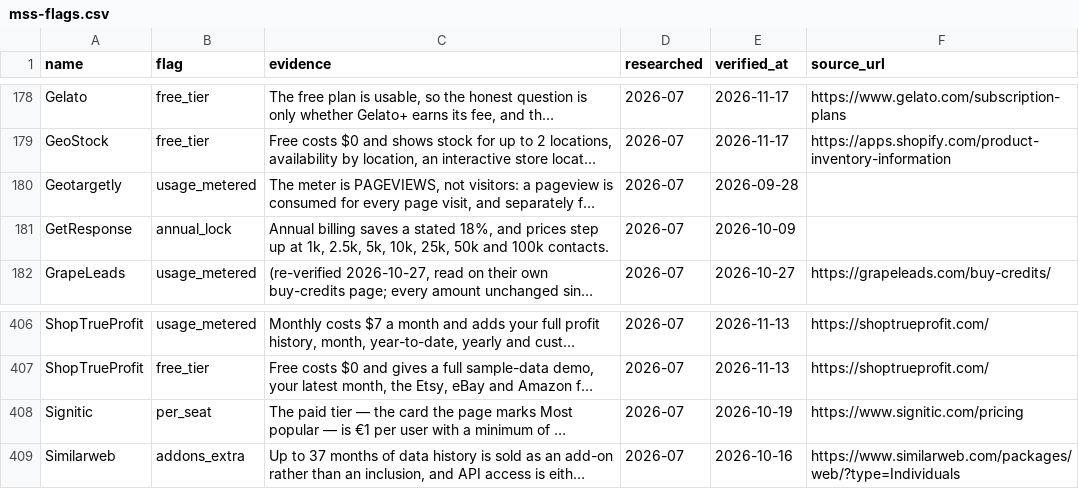
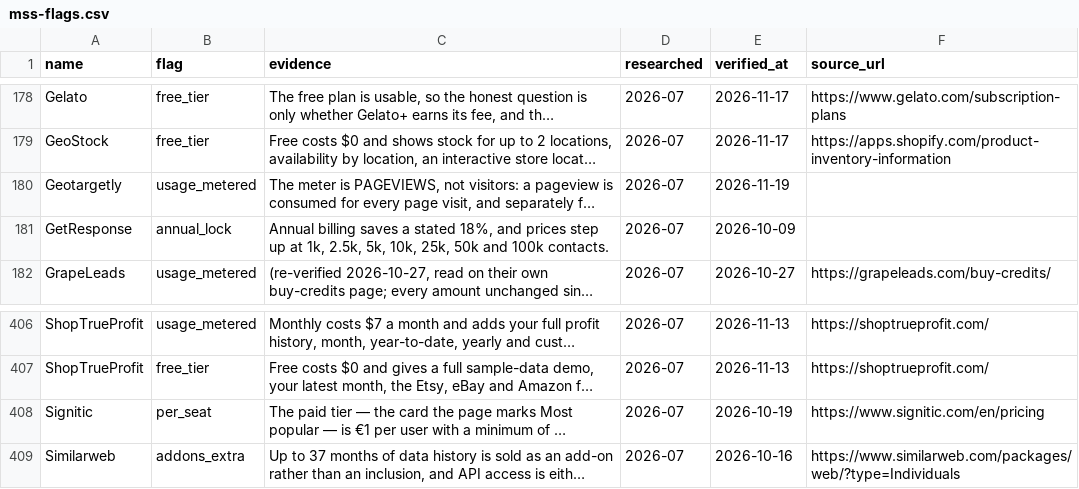
Before and after one commit to NewBegin-gif/marketingandsalessoftware, a CSV file: data/mss-flags.csv, drawn as a sheet; only a part is shown, gaps mark what is left out; long unchanged cells end in …; the diff names each change by its address in the sheet, - before the commit and + after, or states it on an @@ line.

```diff
--- a/data/mss-flags.csv
+++ b/data/mss-flags.csv
-E180 (verified_at): 2026-09-28
+E180 (verified_at): 2026-11-19
-F408 (source_url): https://www.signitic.com/pricing
+F408 (source_url): https://www.signitic.com/en/pricing
```
Also changed, not shown: data/mss-tools.csv, 29 other files.
